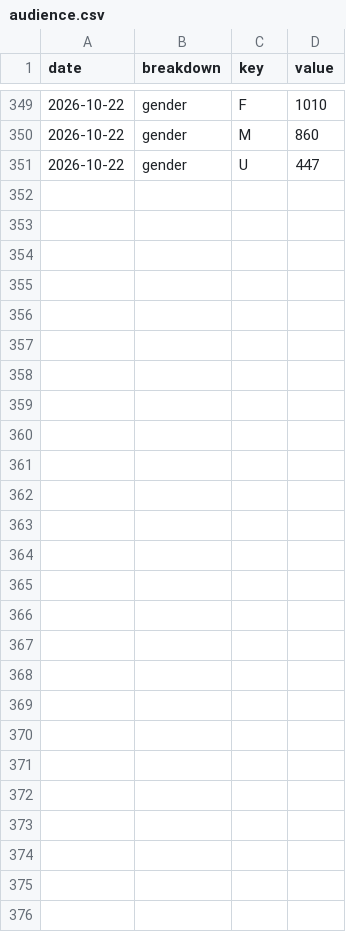
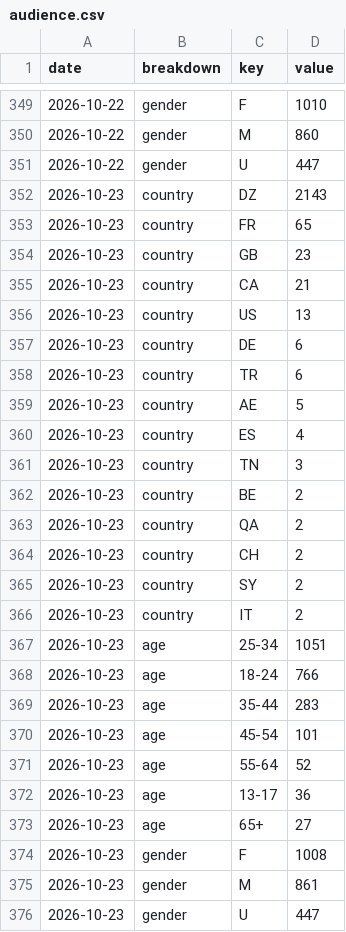
Before and after one commit to LokmaneDaoudi/ig-analytics, a CSV file: data/audience.csv, drawn as a sheet; only a part is shown, gaps mark what is left out; the diff names each change by its address in the sheet, - before the commit and + after, or states it on an @@ line.

```diff
--- a/data/audience.csv
+++ b/data/audience.csv
+row 352: 2026-10-23 | country | DZ | 2143
+row 353: 2026-10-23 | country | FR | 65
+row 354: 2026-10-23 | country | GB | 23
+row 355: 2026-10-23 | country | CA | 21
+row 356: 2026-10-23 | country | US | 13
+row 357: 2026-10-23 | country | DE | 6
+row 358: 2026-10-23 | country | TR | 6
+row 359: 2026-10-23 | country | AE | 5
+row 360: 2026-10-23 | country | ES | 4
+row 361: 2026-10-23 | country | TN | 3
+row 362: 2026-10-23 | country | BE | 2
+row 363: 2026-10-23 | country | QA | 2
+row 364: 2026-10-23 | country | CH | 2
+row 365: 2026-10-23 | country | SY | 2
+row 366: 2026-10-23 | country | IT | 2
+row 367: 2026-10-23 | age | 25-34 | 1051
+row 368: 2026-10-23 | age | 18-24 | 766
+row 369: 2026-10-23 | age | 35-44 | 283
+row 370: 2026-10-23 | age | 45-54 | 101
+row 371: 2026-10-23 | age | 55-64 | 52
+row 372: 2026-10-23 | age | 13-17 | 36
+row 373: 2026-10-23 | age | 65+ | 27
+row 374: 2026-10-23 | gender | F | 1008
+row 375: 2026-10-23 | gender | M | 861
+row 376: 2026-10-23 | gender | U | 447
```
Also changed, not shown: data/account_daily.csv, data/media_metrics.csv.
